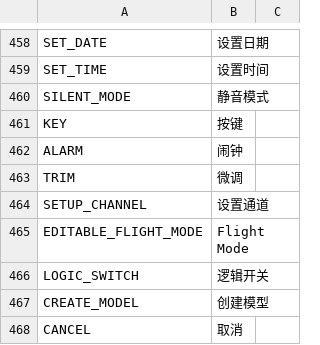
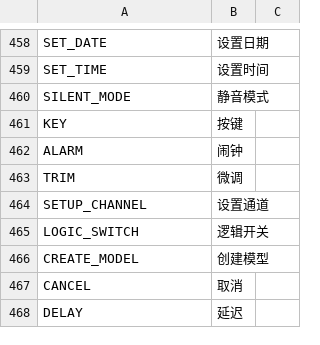
Before and after one commit to FrSkyRC/ETHOS-Feedback-Community, a CSV file: translations/display/cn.csv, drawn as a sheet; only a part is shown, gaps mark what is left out; the shorter side is filled out with more unchanged rows; the diff names each change by its address in the sheet, - before the commit and + after, or states it on an @@ line.

Commit message:
Unused translations removed

```diff
--- a/translations/display/cn.csv
+++ b/translations/display/cn.csv
-row 465: EDITABLE_FLIGHT_MODE | Flight Mode
```
Also changed, not shown: translations/display/he.csv.
